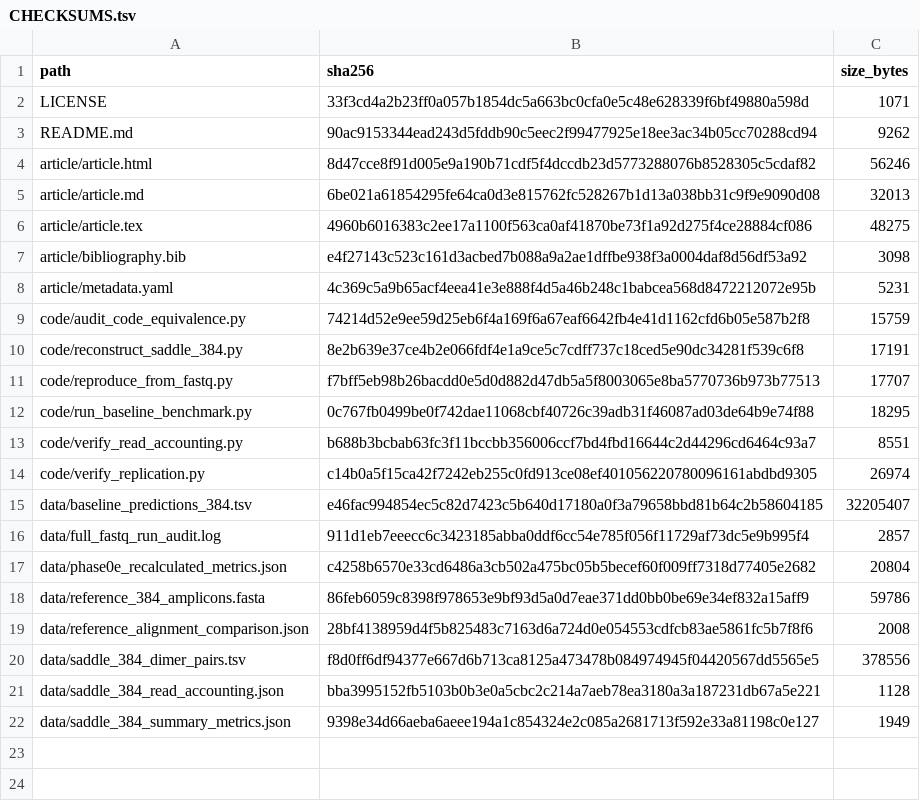
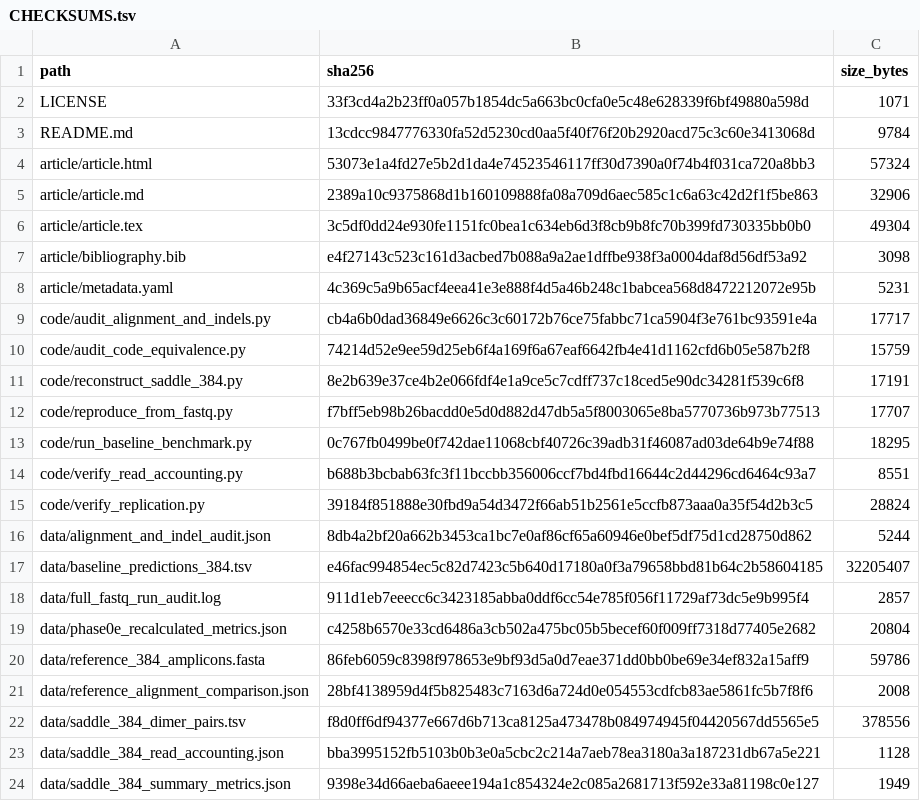
Before and after one commit to Rashidmstar12/saddle-replication, a TSV file: CHECKSUMS.tsv, drawn as a sheet.

Commit message:
Add executable audit_alignment_and_indels.py, bundled alignment_and_indel_audit.json, exact arithmetic reconciliation, and verify in verifier

```diff
--- a/CHECKSUMS.tsv
+++ b/CHECKSUMS.tsv
@@ -2,8 +2,9 @@ path	sha256	size_bytes
 LICENSE	33f3cd4a2b23ff0a057b1854dc5a663bc0cfa0e5c48e628339f6bf49880a598d	1071
-README.md	90ac9153344ead243d5fddb90c5eec2f99477925e18ee3ac34b05cc70288cd94	9262
-article/article.html	8d47cce8f91d005e9a190b71cdf5f4dccdb23d5773288076b8528305c5cdaf82	56246
-article/article.md	6be021a61854295fe64ca0d3e815762fc528267b1d13a038bb31c9f9e9090d08	32013
-article/article.tex	4960b6016383c2ee17a1100f563ca0af41870be73f1a92d275f4ce28884cf086	48275
+README.md	13cdcc9847776330fa52d5230cd0aa5f40f76f20b2920acd75c3c60e3413068d	9784
+article/article.html	53073e1a4fd27e5b2d1da4e74523546117ff30d7390a0f74b4f031ca720a8bb3	57324
+article/article.md	2389a10c9375868d1b160109888fa08a709d6aec585c1c6a63c42d2f1f5be863	32906
+article/article.tex	3c5df0dd24e930fe1151fc0bea1c634eb6d3f8cb9b8fc70b399fd730335bb0b0	49304
 article/bibliography.bib	e4f27143c523c161d3acbed7b088a9a2ae1dffbe938f3a0004daf8d56df53a92	3098
 article/metadata.yaml	4c369c5a9b65acf4eea41e3e888f4d5a46b248c1babcea568d8472212072e95b	5231
+code/audit_alignment_and_indels.py	cb4a6b0dad36849e6626c3c60172b76ce75fabbc71ca5904f3e761bc93591e4a	17717
 code/audit_code_equivalence.py	74214d52e9ee59d25eb6f4a169f6a67eaf6642fb4e41d1162cfd6b05e587b2f8	15759
@@ -13,3 +14,4 @@ code/run_baseline_benchmark.py	0c767fb0499be0f742dae11068cbf40726c39adb31f46087a
 code/verify_read_accounting.py	b688b3bcbab63fc3f11bccbb356006ccf7bd4fbd16644c2d44296cd6464c93a7	8551
-code/verify_replication.py	c14b0a5f15ca42f7242eb255c0fd913ce08ef401056220780096161abdbd9305	26974
+code/verify_replication.py	39184f851888e30fbd9a54d3472f66ab51b2561e5ccfb873aaa0a35f54d2b3c5	28824
+data/alignment_and_indel_audit.json	8db4a2bf20a662b3453ca1bc7e0af86cf65a60946e0bef5df75d1cd28750d862	5244
 data/baseline_predictions_384.tsv	e46fac994854ec5c82d7423c5b640d17180a0f3a79658bbd81b64c2b58604185	32205407
```
Also changed, not shown: 7 other files.
